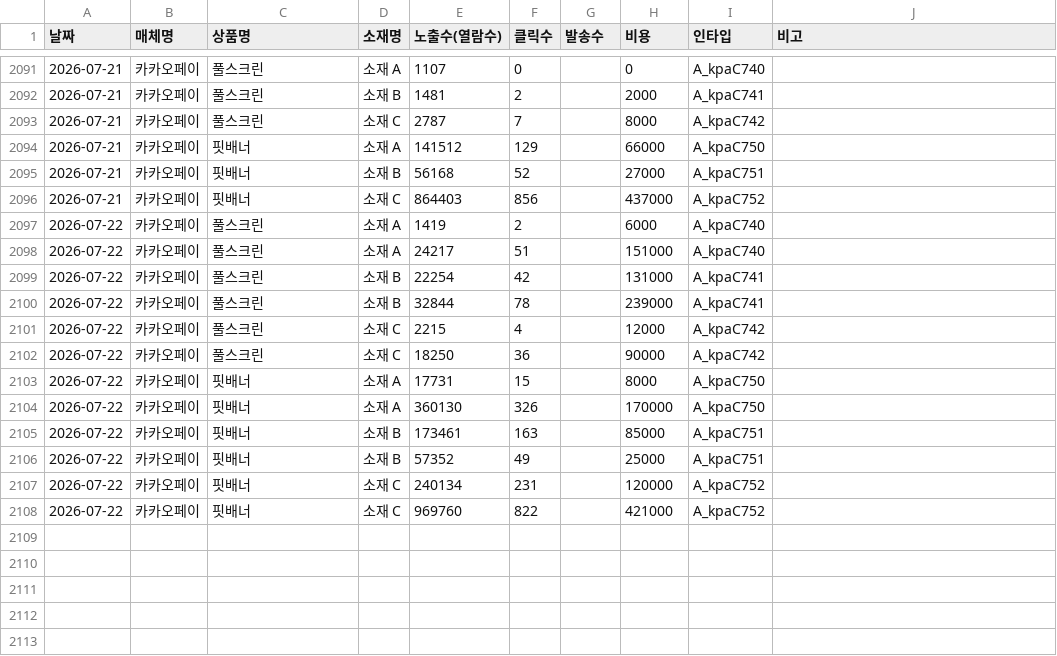
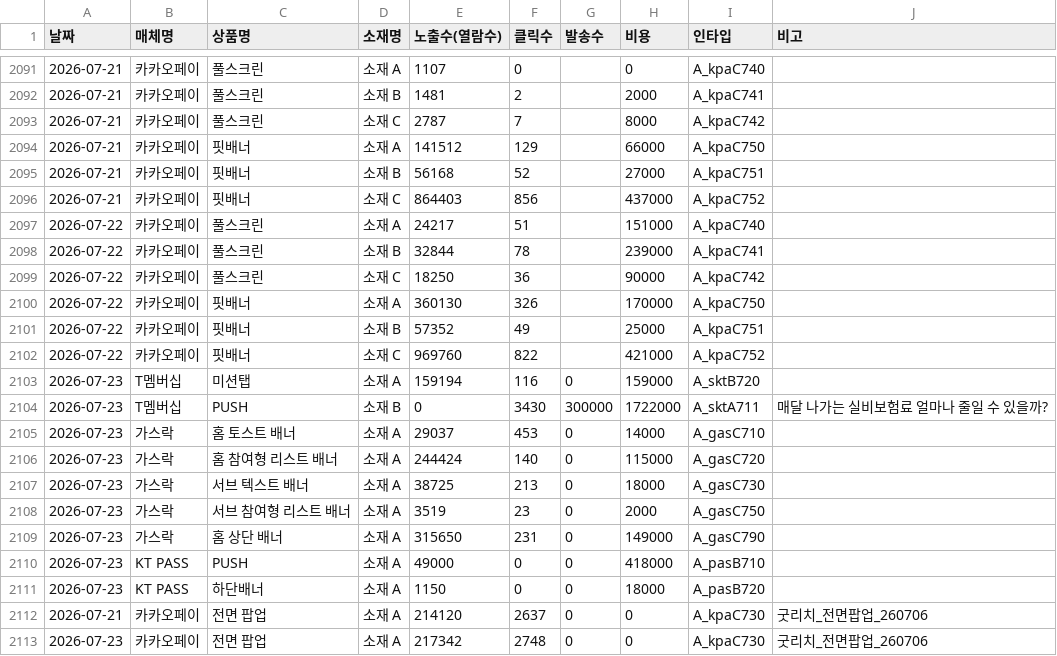
Before and after one commit to ameny52-sketch/ad-dashboard, a CSV file: adtool/data/display_2026.csv, drawn as a sheet; only a part is shown, gaps mark what is left out.

Commit message:
대시보드 데이터 자동 갱신 (2026-07-24)

```diff
--- a/adtool/data/display_2026.csv
+++ b/adtool/data/display_2026.csv
@@ -2096,13 +2096,18 @@
 2026-07-21,카카오페이,핏배너,소재 C,864403,856,,437000,A_kpaC752,
-2026-07-22,카카오페이,풀스크린,소재 A,1419,2,,6000,A_kpaC740,
 2026-07-22,카카오페이,풀스크린,소재 A,24217,51,,151000,A_kpaC740,
-2026-07-22,카카오페이,풀스크린,소재 B,22254,42,,131000,A_kpaC741,
 2026-07-22,카카오페이,풀스크린,소재 B,32844,78,,239000,A_kpaC741,
-2026-07-22,카카오페이,풀스크린,소재 C,2215,4,,12000,A_kpaC742,
 2026-07-22,카카오페이,풀스크린,소재 C,18250,36,,90000,A_kpaC742,
-2026-07-22,카카오페이,핏배너,소재 A,17731,15,,8000,A_kpaC750,
 2026-07-22,카카오페이,핏배너,소재 A,360130,326,,170000,A_kpaC750,
-2026-07-22,카카오페이,핏배너,소재 B,173461,163,,85000,A_kpaC751,
 2026-07-22,카카오페이,핏배너,소재 B,57352,49,,25000,A_kpaC751,
-2026-07-22,카카오페이,핏배너,소재 C,240134,231,,120000,A_kpaC752,
 2026-07-22,카카오페이,핏배너,소재 C,969760,822,,421000,A_kpaC752,
+2026-07-23,T멤버십,미션탭,소재 A,159194,116,0,159000,A_sktB720,
+2026-07-23,T멤버십,PUSH,소재 B,0,3430,300000,1722000,A_sktA711,매달 나가는 실비보험료 얼마나 줄일 수 있을까?
+2026-07-23,가스락,홈 토스트 배너,소재 A,29037,453,0,14000,A_gasC710,
+2026-07-23,가스락,홈 참여형 리스트 배너,소재 A,244424,140,0,115000,A_gasC720,
+2026-07-23,가스락,서브 텍스트 배너,소재 A,38725,213,0,18000,A_gasC730,
+2026-07-23,가스락,서브 참여형 리스트 배너,소재 A,3519,23,0,2000,A_gasC750,
+2026-07-23,가스락,홈 상단 배너,소재 A,315650,231,0,149000,A_gasC790,
+2026-07-23,KT PASS,PUSH,소재 A,49000,0,0,418000,A_pasB710,
+2026-07-23,KT PASS,하단배너,소재 A,1150,0,0,18000,A_pasB720,
+2026-07-21,카카오페이,전면 팝업,소재 A,214120,2637,0,0,A_kpaC730,굿리치_전면팝업_260706
+2026-07-23,카카오페이,전면 팝업,소재 A,217342,2748,0,0,A_kpaC730,굿리치_전면팝업_260706
```
